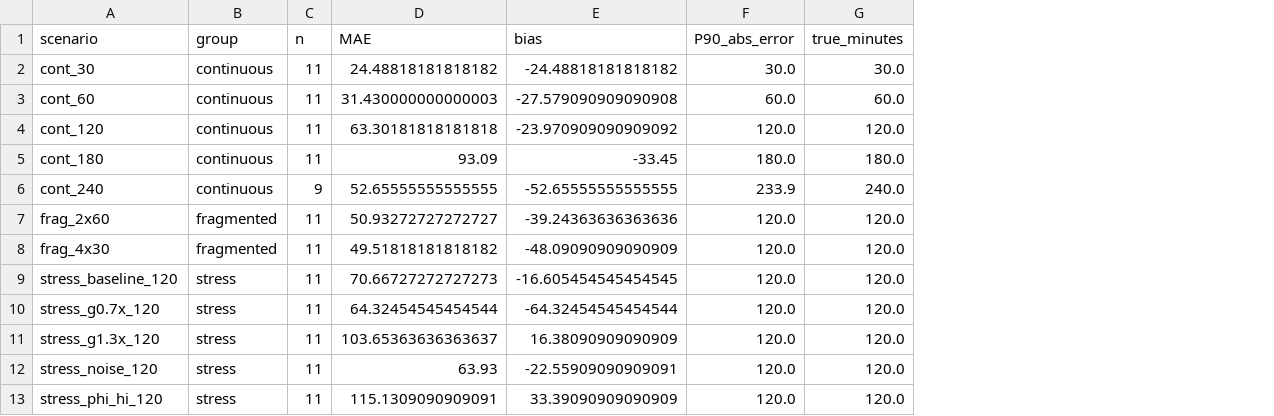
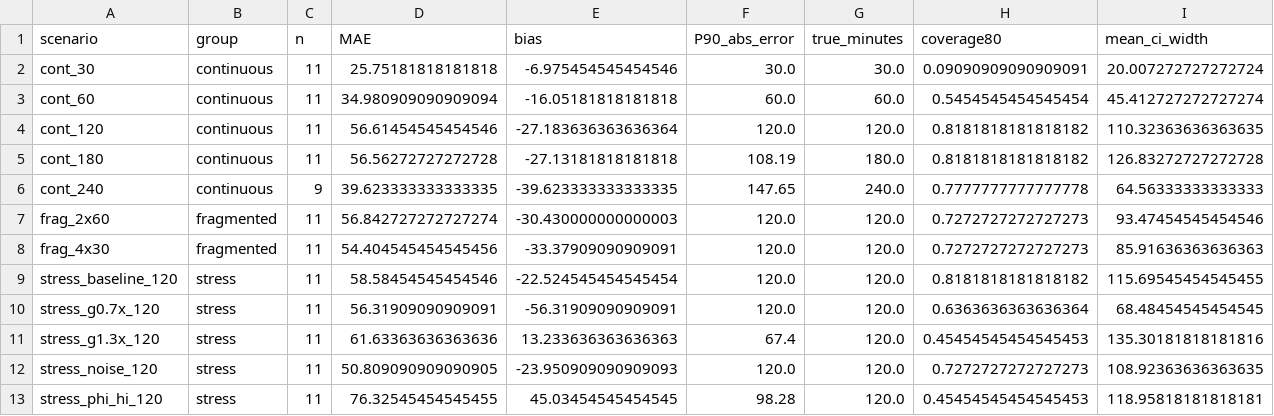
Before and after one commit to vanamagautam24/co2-occupancy-duration-inference-paper, a CSV file: research_outputs/tables/table09_semisynthetic_summary.csv, drawn as a sheet; the diff names each change by its address in the sheet, - before the commit and + after, or states it on an @@ line.

```diff
--- a/research_outputs/tables/table09_semisynthetic_summary.csv
+++ b/research_outputs/tables/table09_semisynthetic_summary.csv
+column H (coverage80), rows 2-13: 0.09090909090909091 | 0.5454545454545454 | 0.8181818181818182 | 0.8181818181818182 | 0.7777777777777778 | 0.7272727272727273 | 0.7272727272727273 | 0.8181818181818182 | 0.6363636363636364 | 0.45454545454545453 | 0.7272727272727273 | 0.45454545454545453
+column I (mean_ci_width), rows 2-13: 20.007272727272724 | 45.412727272727274 | 110.32363636363635 | 126.83272727272728 | 64.56333333333333 | 93.47454545454546 | 85.91636363636363 | 115.69545454545455 | 68.48454545454545 | 135.30181818181816 | 108.92363636363635 | 118.95818181818181
-D2 (MAE): 24.48818181818182
+D2 (MAE): 25.75181818181818
-E2 (bias): -24.48818181818182
+E2 (bias): -6.975454545454546
-D3 (MAE): 31.430000000000003
+D3 (MAE): 34.980909090909094
-E3 (bias): -27.579090909090908
+E3 (bias): -16.05181818181818
-D4 (MAE): 63.30181818181818
+D4 (MAE): 56.61454545454546
-E4 (bias): -23.970909090909092
+E4 (bias): -27.183636363636364
-D5 (MAE): 93.09
+D5 (MAE): 56.56272727272728
-E5 (bias): -33.45
+E5 (bias): -27.13181818181818
-F5 (P90_abs_error): 180.0
+F5 (P90_abs_error): 108.19
-D6 (MAE): 52.65555555555555
+D6 (MAE): 39.623333333333335
-E6 (bias): -52.65555555555555
+E6 (bias): -39.623333333333335
-F6 (P90_abs_error): 233.9
+F6 (P90_abs_error): 147.65
-D7 (MAE): 50.93272727272727
+D7 (MAE): 56.842727272727274
-E7 (bias): -39.24363636363636
+E7 (bias): -30.430000000000003
-D8 (MAE): 49.51818181818182
+D8 (MAE): 54.404545454545456
-E8 (bias): -48.09090909090909
+E8 (bias): -33.37909090909091
-D9 (MAE): 70.66727272727273
+D9 (MAE): 58.58454545454546
-E9 (bias): -16.605454545454545
+E9 (bias): -22.524545454545454
-D10 (MAE): 64.32454545454544
+D10 (MAE): 56.31909090909091
-E10 (bias): -64.32454545454544
+E10 (bias): -56.31909090909091
-D11 (MAE): 103.65363636363637
+D11 (MAE): 61.63363636363636
-E11 (bias): 16.38090909090909
+E11 (bias): 13.233636363636363
-F11 (P90_abs_error): 120.0
+F11 (P90_abs_error): 67.4
-D12 (MAE): 63.93
+D12 (MAE): 50.809090909090905
-E12 (bias): -22.55909090909091
+E12 (bias): -23.950909090909093
-D13 (MAE): 115.1309090909091
+D13 (MAE): 76.32545454545455
-E13 (bias): 33.39090909090909
+E13 (bias): 45.03454545454545
-F13 (P90_abs_error): 120.0
+F13 (P90_abs_error): 98.28
```
Also changed, not shown: research_outputs/estimator/daily_estimates.csv, research_outputs/tables/table04_validation_metrics.csv, 41 other files.
